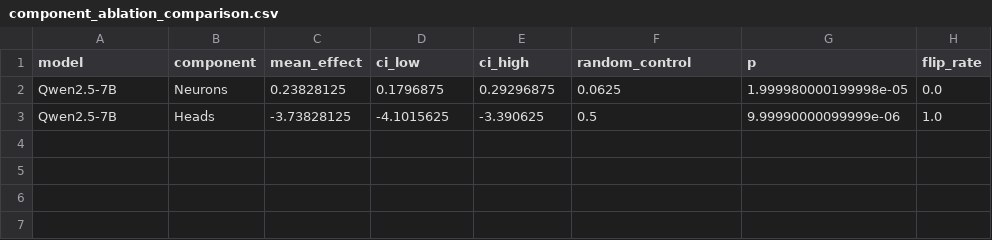
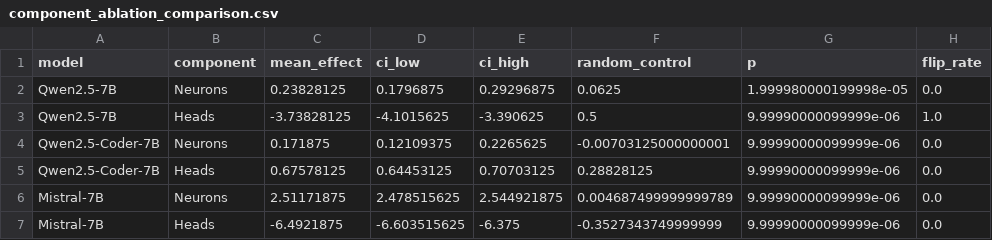
Before and after one commit to Suryakant7679/agent_interpret, a CSV file: paper/tables/component_ablation_comparison.csv, drawn as a sheet.

Commit message:
Complete local Mistral component checkpoint

```diff
--- a/paper/tables/component_ablation_comparison.csv
+++ b/paper/tables/component_ablation_comparison.csv
@@ -3 +3,5 @@ Qwen2.5-7B,Neurons,0.23828125,0.1796875,0.29296875,0.0625,1.999980000199998e-05,
 Qwen2.5-7B,Heads,-3.73828125,-4.1015625,-3.390625,0.5,9.99990000099999e-06,1.0
+Qwen2.5-Coder-7B,Neurons,0.171875,0.12109375,0.2265625,-0.00703125000000001,9.99990000099999e-06,0.0
+Qwen2.5-Coder-7B,Heads,0.67578125,0.64453125,0.70703125,0.28828125,9.99990000099999e-06,0.0
+Mistral-7B,Neurons,2.51171875,2.478515625,2.544921875,0.004687499999999789,9.99990000099999e-06,0.0
+Mistral-7B,Heads,-6.4921875,-6.603515625,-6.375,-0.3527343749999999,9.99990000099999e-06,0.0
```
Also changed, not shown: paper/tables/model_comparison.csv, 14 other files.
